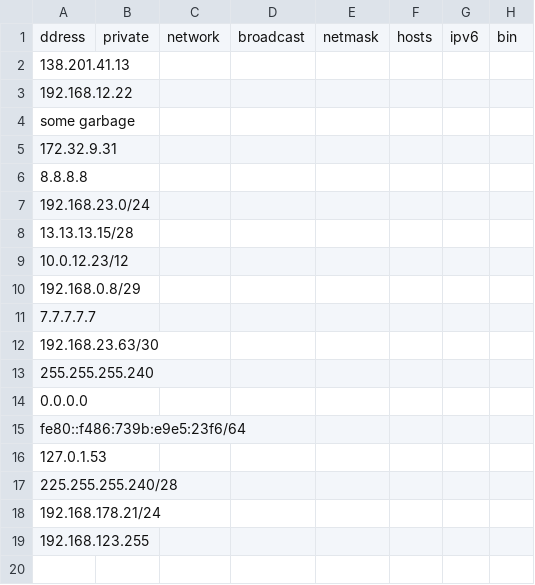
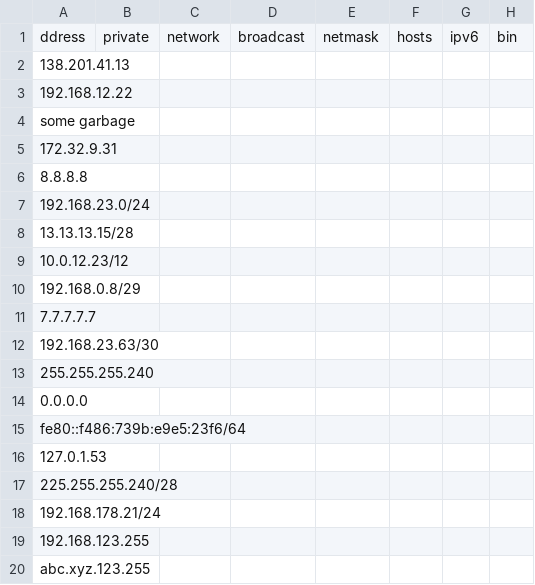
Before and after one commit to itadh-jz/ita3-2020-04, a CSV file: network_stuff.csv, drawn as a sheet; the diff names each change by its address in the sheet, - before the commit and + after, or states it on an @@ line.

```diff
--- a/network_stuff.csv
+++ b/network_stuff.csv
+row 20: abc.xyz.123.255
```
Also changed, not shown: doc/network.csv, 3 other files.
